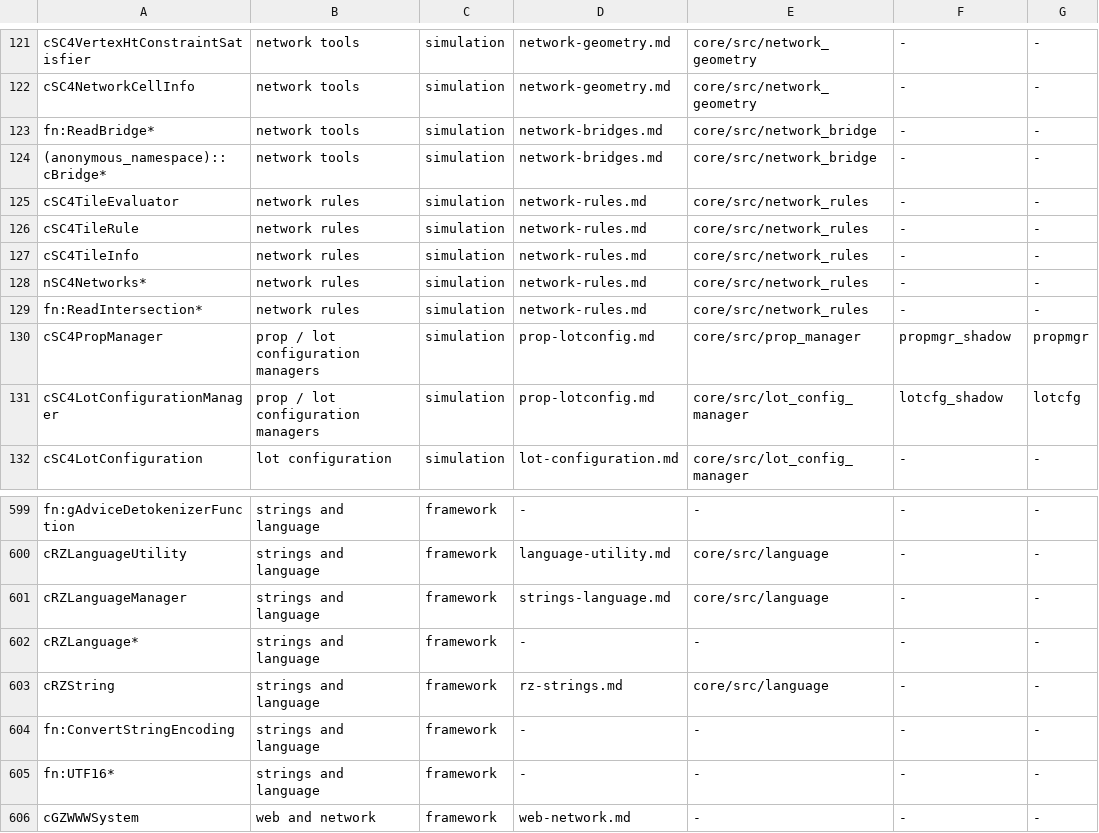
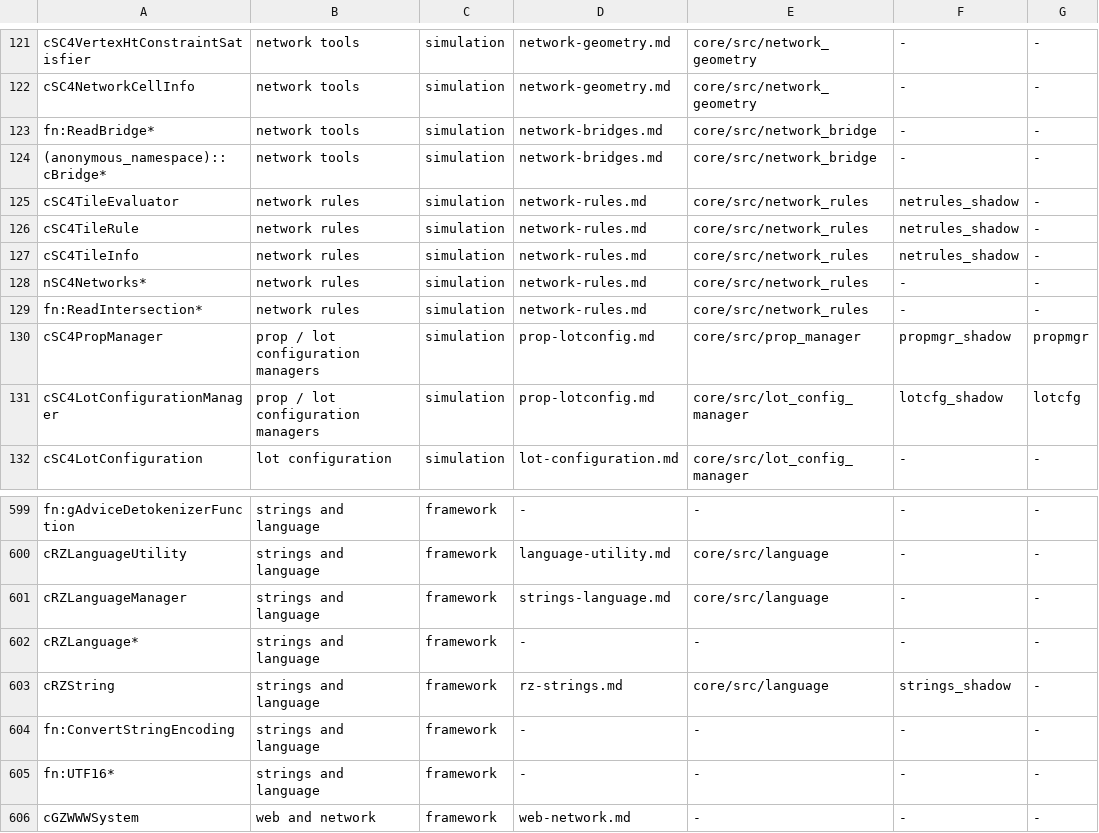
Before and after one commit to LucaSammartino/OpenSC4, a TSV file: tools/coverage-map.tsv, drawn as a sheet; only a part is shown, gaps mark what is left out.

```diff
--- a/tools/coverage-map.tsv
+++ b/tools/coverage-map.tsv
@@ -124,5 +124,5 @@ fn:ReadBridge*	network tools	simulation	network-bridges.md	core/src/network_brid
 (anonymous_namespace)::cBridge*	network tools	simulation	network-bridges.md	core/src/network_bridge	-	-
-cSC4TileEvaluator	network rules	simulation	network-rules.md	core/src/network_rules	-	-
-cSC4TileRule	network rules	simulation	network-rules.md	core/src/network_rules	-	-
-cSC4TileInfo	network rules	simulation	network-rules.md	core/src/network_rules	-	-
+cSC4TileEvaluator	network rules	simulation	network-rules.md	core/src/network_rules	netrules_shadow	-
+cSC4TileRule	network rules	simulation	network-rules.md	core/src/network_rules	netrules_shadow	-
+cSC4TileInfo	network rules	simulation	network-rules.md	core/src/network_rules	netrules_shadow	-
 nSC4Networks*	network rules	simulation	network-rules.md	core/src/network_rules	-	-
@@ -602,3 +602,3 @@ cRZLanguageManager	strings and language	framework	strings-language.md	core/src/l
 cRZLanguage*	strings and language	framework	-	-	-	-
-cRZString	strings and language	framework	rz-strings.md	core/src/language	-	-
+cRZString	strings and language	framework	rz-strings.md	core/src/language	strings_shadow	-
 fn:ConvertStringEncoding	strings and language	framework	-	-	-	-
```
Also changed, not shown: 24 other files.
